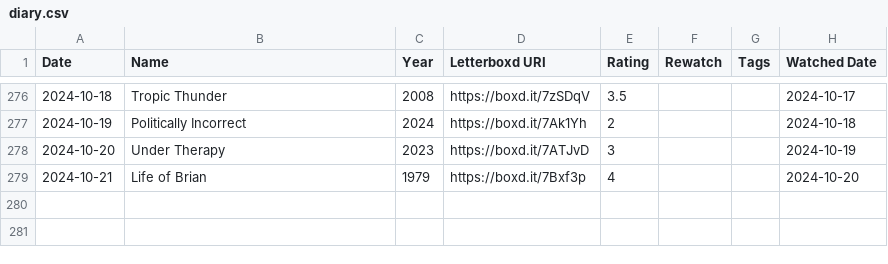
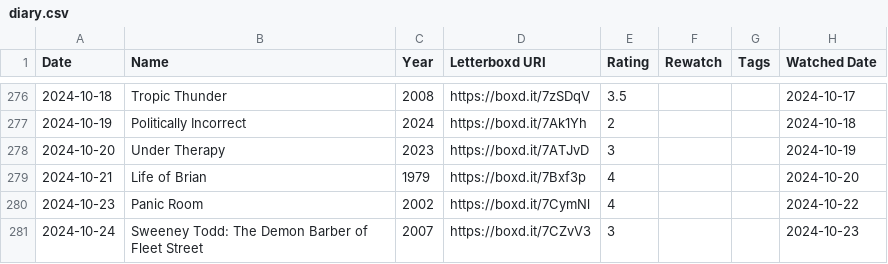
Before and after one commit to CaroDiego/Filmio, a CSV file: FilmioBack/Data/Temp/diary.csv, drawn as a sheet; only a part is shown, gaps mark what is left out; the diff names each change by its address in the sheet, - before the commit and + after, or states it on an @@ line.

```diff
--- a/FilmioBack/Data/Temp/diary.csv
+++ b/FilmioBack/Data/Temp/diary.csv
+row 280: 2024-10-23 | Panic Room | 2002 | https://boxd.it/7CymNl | 4 |  |  | 2024-10-22
+row 281: 2024-10-24 | Sweeney Todd: The Demon Barber of Fleet Street | 2007 | https://boxd.it/7CZvV3 | 3 |  |  | 2024-10-23
```
Also changed, not shown: FilmioBack/Data/Temp/likes/films.csv, FilmioBack/Data/Temp/lists/vistas-2024.csv, 6 other files.
